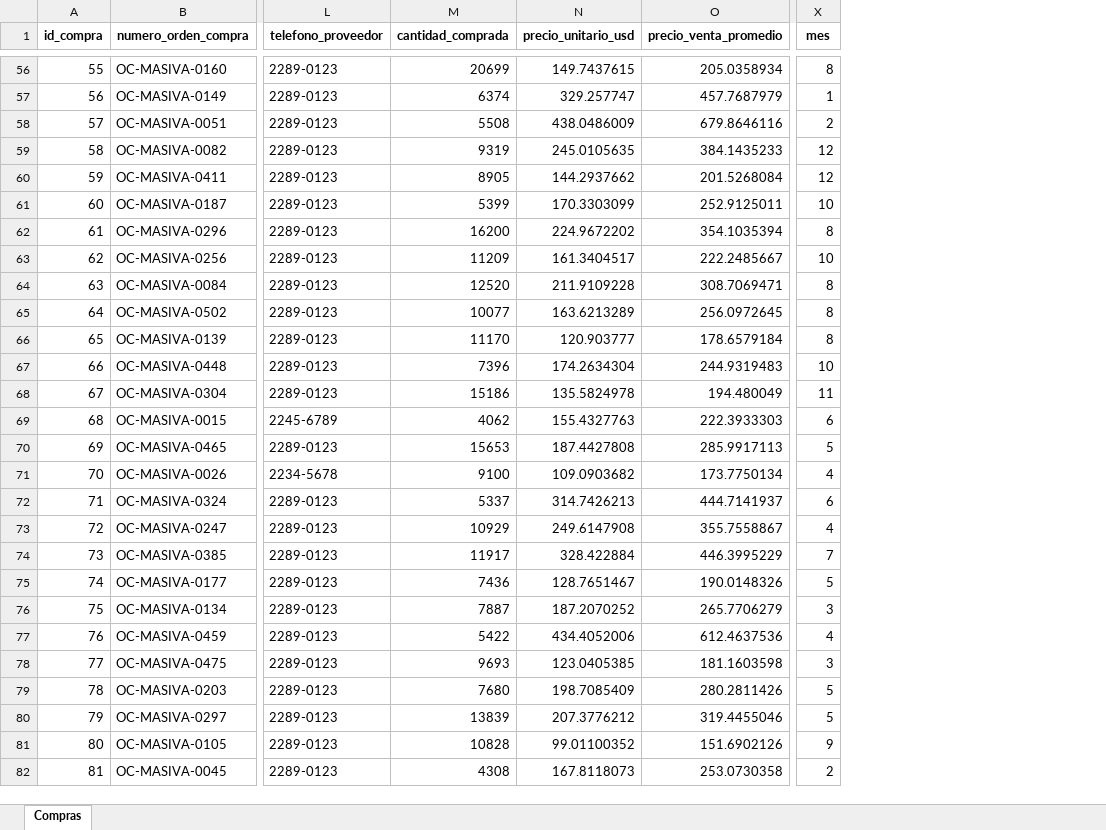
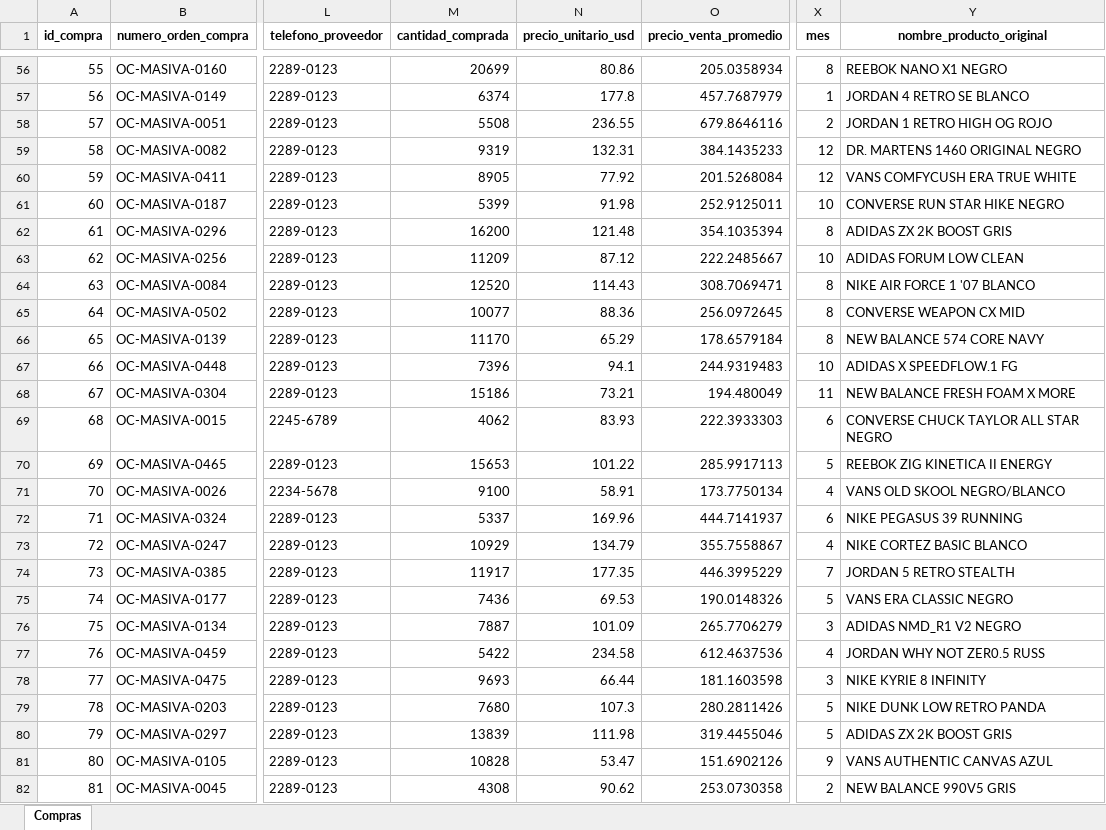
Before and after one commit to Nancy-Ramirez/PuntaFina_DW_Oro, an Excel workbook: data/inputs/Registro de compras - Punta Fina.xlsx, sheet Compras, drawn as a sheet; only a part is shown, gaps mark what is left out; values as stored, in another font and other column widths than the file's, no borders; the diff covers the shown part only; the diff names each change by its address in the sheet, - before the commit and + after, or states it on an @@ line.

```diff
--- a/data/inputs/Registro de compras - Punta Fina.xlsx (sheet Compras)
+++ b/data/inputs/Registro de compras - Punta Fina.xlsx (sheet Compras)
+column Y (nombre_producto_original), rows 56-82: REEBOK NANO X1 NEGRO | JORDAN 4 RETRO SE BLANCO | JORDAN 1 RETRO HIGH OG ROJO | DR. MARTENS 1460 ORIGINAL NEGRO | VANS COMFYCUSH ERA TRUE WHITE | CONVERSE RUN STAR HIKE NEGRO | ADIDAS ZX 2K BOOST GRIS | ADIDAS FORUM LOW CLEAN | NIKE AIR FORCE 1 '07 BLANCO | CONVERSE WEAPON CX MID | NEW BALANCE 574 CORE NAVY | ADIDAS X SPEEDFLOW.1 FG | NEW BALANCE FRESH FOAM X MORE | CONVERSE CHUCK TAYLOR ALL STAR NEGRO | REEBOK ZIG KINETICA II ENERGY | VANS OLD SKOOL NEGRO/BLANCO | NIKE PEGASUS 39 RUNNING | NIKE CORTEZ BASIC BLANCO | JORDAN 5 RETRO STEALTH | VANS ERA CLASSIC NEGRO | ADIDAS NMD_R1 V2 NEGRO | JORDAN WHY NOT ZER0.5 RUSS | NIKE KYRIE 8 INFINITY | NIKE DUNK LOW RETRO PANDA | ADIDAS ZX 2K BOOST GRIS | VANS AUTHENTIC CANVAS AZUL | NEW BALANCE 990V5 GRIS
-N56 (precio_unitario_usd): 149.7437615
+N56 (precio_unitario_usd): 80.86
-N57 (precio_unitario_usd): 329.257747
+N57 (precio_unitario_usd): 177.8
-N58 (precio_unitario_usd): 438.0486009
+N58 (precio_unitario_usd): 236.55
-N59 (precio_unitario_usd): 245.0105635
+N59 (precio_unitario_usd): 132.31
-N60 (precio_unitario_usd): 144.2937662
+N60 (precio_unitario_usd): 77.92
-N61 (precio_unitario_usd): 170.3303099
+N61 (precio_unitario_usd): 91.98
-N62 (precio_unitario_usd): 224.9672202
+N62 (precio_unitario_usd): 121.48
-N63 (precio_unitario_usd): 161.3404517
+N63 (precio_unitario_usd): 87.12
-N64 (precio_unitario_usd): 211.9109228
+N64 (precio_unitario_usd): 114.43
-N65 (precio_unitario_usd): 163.6213289
+N65 (precio_unitario_usd): 88.36
-N66 (precio_unitario_usd): 120.903777
+N66 (precio_unitario_usd): 65.29
-N67 (precio_unitario_usd): 174.2634304
+N67 (precio_unitario_usd): 94.1
-N68 (precio_unitario_usd): 135.5824978
+N68 (precio_unitario_usd): 73.21
-N69 (precio_unitario_usd): 155.4327763
+N69 (precio_unitario_usd): 83.93
-N70 (precio_unitario_usd): 187.4427808
+N70 (precio_unitario_usd): 101.22
-N71 (precio_unitario_usd): 109.0903682
+N71 (precio_unitario_usd): 58.91
-N72 (precio_unitario_usd): 314.7426213
+N72 (precio_unitario_usd): 169.96
-N73 (precio_unitario_usd): 249.6147908
+N73 (precio_unitario_usd): 134.79
-N74 (precio_unitario_usd): 328.422884
+N74 (precio_unitario_usd): 177.35
-N75 (precio_unitario_usd): 128.7651467
+N75 (precio_unitario_usd): 69.53
-N76 (precio_unitario_usd): 187.2070252
+N76 (precio_unitario_usd): 101.09
-N77 (precio_unitario_usd): 434.4052006
+N77 (precio_unitario_usd): 234.58
-N78 (precio_unitario_usd): 123.0405385
+N78 (precio_unitario_usd): 66.44
-N79 (precio_unitario_usd): 198.7085409
+N79 (precio_unitario_usd): 107.3
-N80 (precio_unitario_usd): 207.3776212
+N80 (precio_unitario_usd): 111.98
-N81 (precio_unitario_usd): 99.01100352
+N81 (precio_unitario_usd): 53.47
-N82 (precio_unitario_usd): 167.8118073
+N82 (precio_unitario_usd): 90.62
```
Also changed, not shown: 1 removed row and 380 edited cells elsewhere in this sheet, 3 other files.
